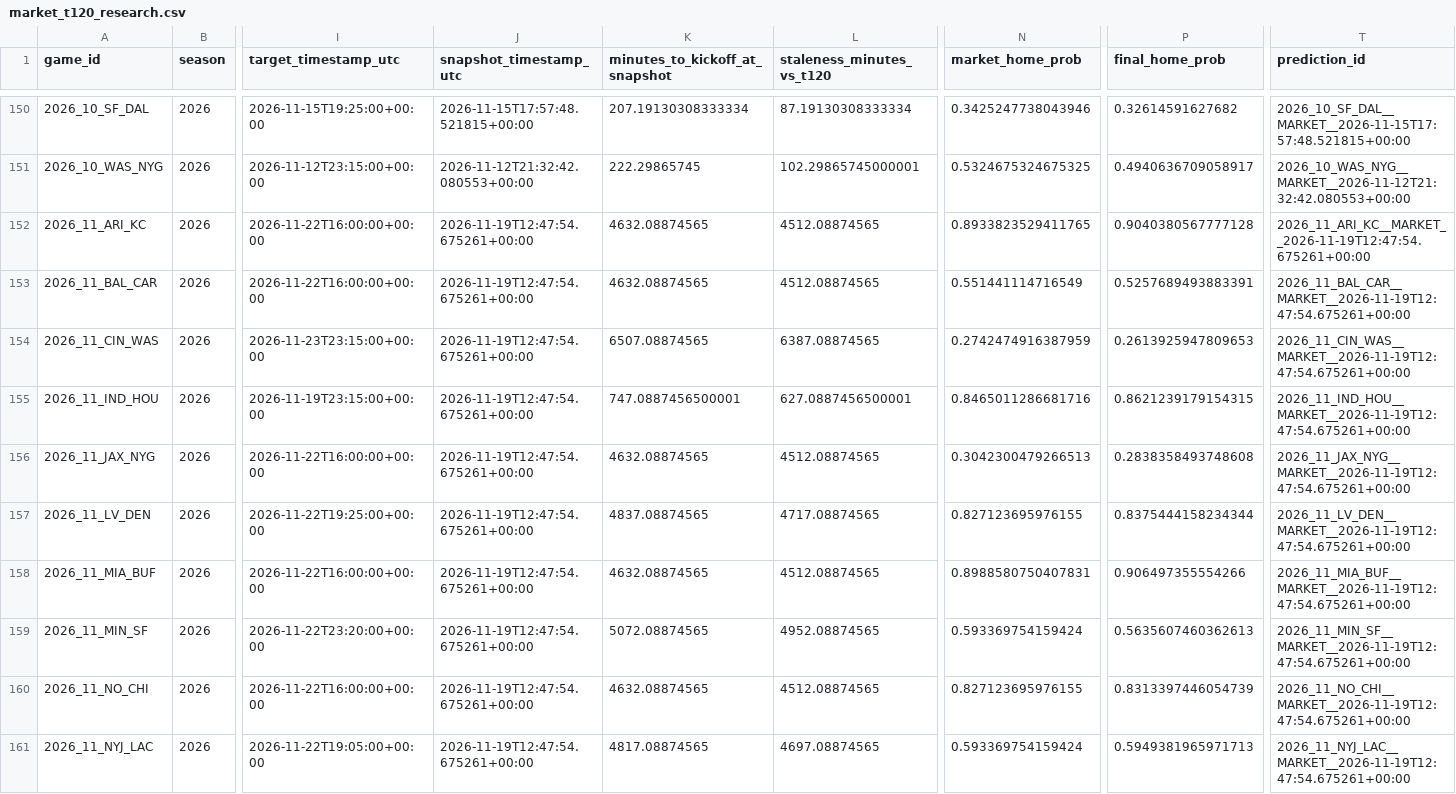
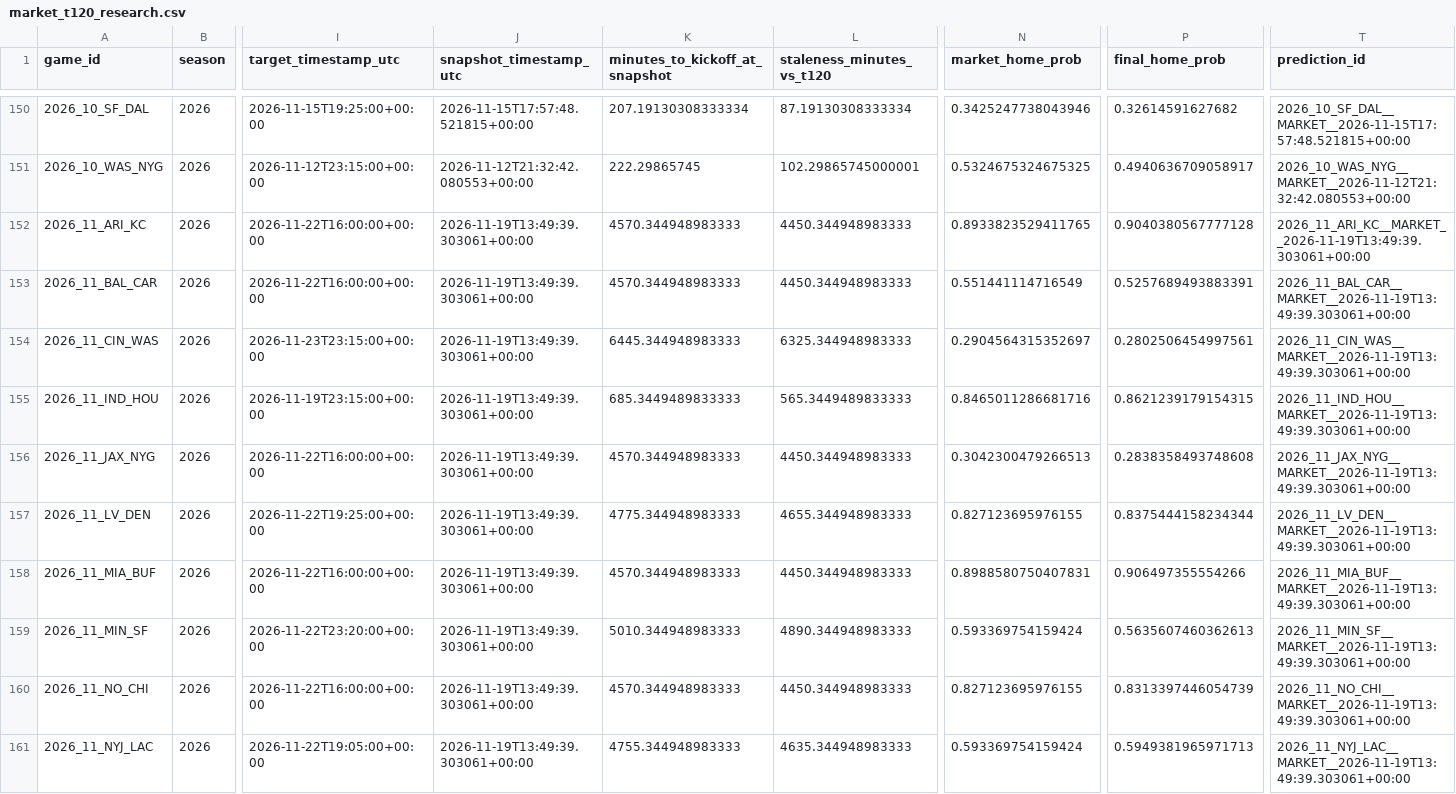
Before and after one commit to levine26/nfl-forecast-model, a CSV file: outputs/market_t120_research.csv, drawn as a sheet; only a part is shown, gaps mark what is left out; the diff covers the shown part only; the diff names each change by its address in the sheet, - before the commit and + after, or states it on an @@ line.

```diff
--- a/outputs/market_t120_research.csv
+++ b/outputs/market_t120_research.csv
-J152:J161 (snapshot_timestamp_utc): 2026-11-19T12:47:54.675261+00:00
+J152:J161 (snapshot_timestamp_utc): 2026-11-19T13:49:39.303061+00:00
-K152:K153 (minutes_to_kickoff_at_snapshot): 4632.08874565
+K152:K153 (minutes_to_kickoff_at_snapshot): 4570.344948983333
-L152:L153 (staleness_minutes_vs_t120): 4512.08874565
+L152:L153 (staleness_minutes_vs_t120): 4450.344948983333
-T152 (prediction_id): 2026_11_ARI_KC__MARKET__2026-11-19T12:47:54.675261+00:00
+T152 (prediction_id): 2026_11_ARI_KC__MARKET__2026-11-19T13:49:39.303061+00:00
-T153 (prediction_id): 2026_11_BAL_CAR__MARKET__2026-11-19T12:47:54.675261+00:00
+T153 (prediction_id): 2026_11_BAL_CAR__MARKET__2026-11-19T13:49:39.303061+00:00
-K154 (minutes_to_kickoff_at_snapshot): 6507.08874565
+K154 (minutes_to_kickoff_at_snapshot): 6445.344948983333
-L154 (staleness_minutes_vs_t120): 6387.08874565
+L154 (staleness_minutes_vs_t120): 6325.344948983333
-N154 (market_home_prob): 0.2742474916387959
+N154 (market_home_prob): 0.2904564315352697
-P154 (final_home_prob): 0.2613925947809653
+P154 (final_home_prob): 0.2802506454997561
-T154 (prediction_id): 2026_11_CIN_WAS__MARKET__2026-11-19T12:47:54.675261+00:00
+T154 (prediction_id): 2026_11_CIN_WAS__MARKET__2026-11-19T13:49:39.303061+00:00
-K155 (minutes_to_kickoff_at_snapshot): 747.0887456500001
+K155 (minutes_to_kickoff_at_snapshot): 685.3449489833333
-L155 (staleness_minutes_vs_t120): 627.0887456500001
+L155 (staleness_minutes_vs_t120): 565.3449489833333
-T155 (prediction_id): 2026_11_IND_HOU__MARKET__2026-11-19T12:47:54.675261+00:00
+T155 (prediction_id): 2026_11_IND_HOU__MARKET__2026-11-19T13:49:39.303061+00:00
-K156 (minutes_to_kickoff_at_snapshot): 4632.08874565
+K156 (minutes_to_kickoff_at_snapshot): 4570.344948983333
-L156 (staleness_minutes_vs_t120): 4512.08874565
+L156 (staleness_minutes_vs_t120): 4450.344948983333
-T156 (prediction_id): 2026_11_JAX_NYG__MARKET__2026-11-19T12:47:54.675261+00:00
+T156 (prediction_id): 2026_11_JAX_NYG__MARKET__2026-11-19T13:49:39.303061+00:00
-K157 (minutes_to_kickoff_at_snapshot): 4837.08874565
+K157 (minutes_to_kickoff_at_snapshot): 4775.344948983333
-L157 (staleness_minutes_vs_t120): 4717.08874565
+L157 (staleness_minutes_vs_t120): 4655.344948983333
-T157 (prediction_id): 2026_11_LV_DEN__MARKET__2026-11-19T12:47:54.675261+00:00
+T157 (prediction_id): 2026_11_LV_DEN__MARKET__2026-11-19T13:49:39.303061+00:00
-K158 (minutes_to_kickoff_at_snapshot): 4632.08874565
+K158 (minutes_to_kickoff_at_snapshot): 4570.344948983333
-L158 (staleness_minutes_vs_t120): 4512.08874565
+L158 (staleness_minutes_vs_t120): 4450.344948983333
-T158 (prediction_id): 2026_11_MIA_BUF__MARKET__2026-11-19T12:47:54.675261+00:00
+T158 (prediction_id): 2026_11_MIA_BUF__MARKET__2026-11-19T13:49:39.303061+00:00
-K159 (minutes_to_kickoff_at_snapshot): 5072.08874565
+K159 (minutes_to_kickoff_at_snapshot): 5010.344948983333
-L159 (staleness_minutes_vs_t120): 4952.08874565
+L159 (staleness_minutes_vs_t120): 4890.344948983333
-T159 (prediction_id): 2026_11_MIN_SF__MARKET__2026-11-19T12:47:54.675261+00:00
+T159 (prediction_id): 2026_11_MIN_SF__MARKET__2026-11-19T13:49:39.303061+00:00
-K160 (minutes_to_kickoff_at_snapshot): 4632.08874565
+K160 (minutes_to_kickoff_at_snapshot): 4570.344948983333
-L160 (staleness_minutes_vs_t120): 4512.08874565
+L160 (staleness_minutes_vs_t120): 4450.344948983333
-T160 (prediction_id): 2026_11_NO_CHI__MARKET__2026-11-19T12:47:54.675261+00:00
+T160 (prediction_id): 2026_11_NO_CHI__MARKET__2026-11-19T13:49:39.303061+00:00
-K161 (minutes_to_kickoff_at_snapshot): 4817.08874565
+K161 (minutes_to_kickoff_at_snapshot): 4755.344948983333
-L161 (staleness_minutes_vs_t120): 4697.08874565
+L161 (staleness_minutes_vs_t120): 4635.344948983333
-T161 (prediction_id): 2026_11_NYJ_LAC__MARKET__2026-11-19T12:47:54.675261+00:00
+T161 (prediction_id): 2026_11_NYJ_LAC__MARKET__2026-11-19T13:49:39.303061+00:00
```
Also changed, not shown: 12 edited cells elsewhere in this file, outputs/this_week.csv, 2 other files.
